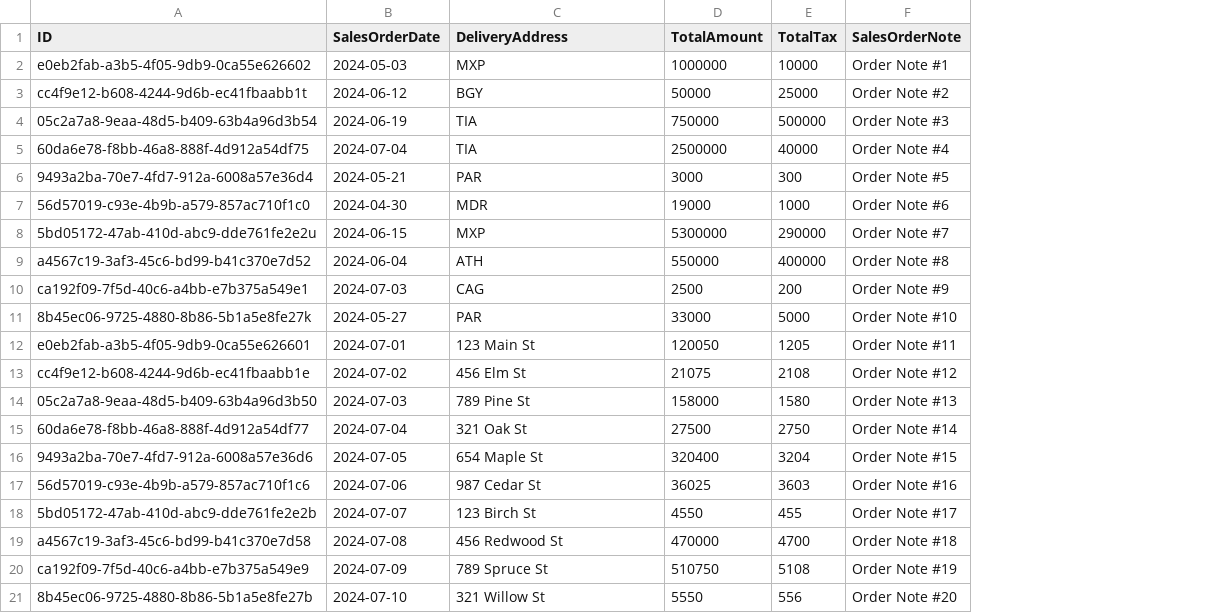
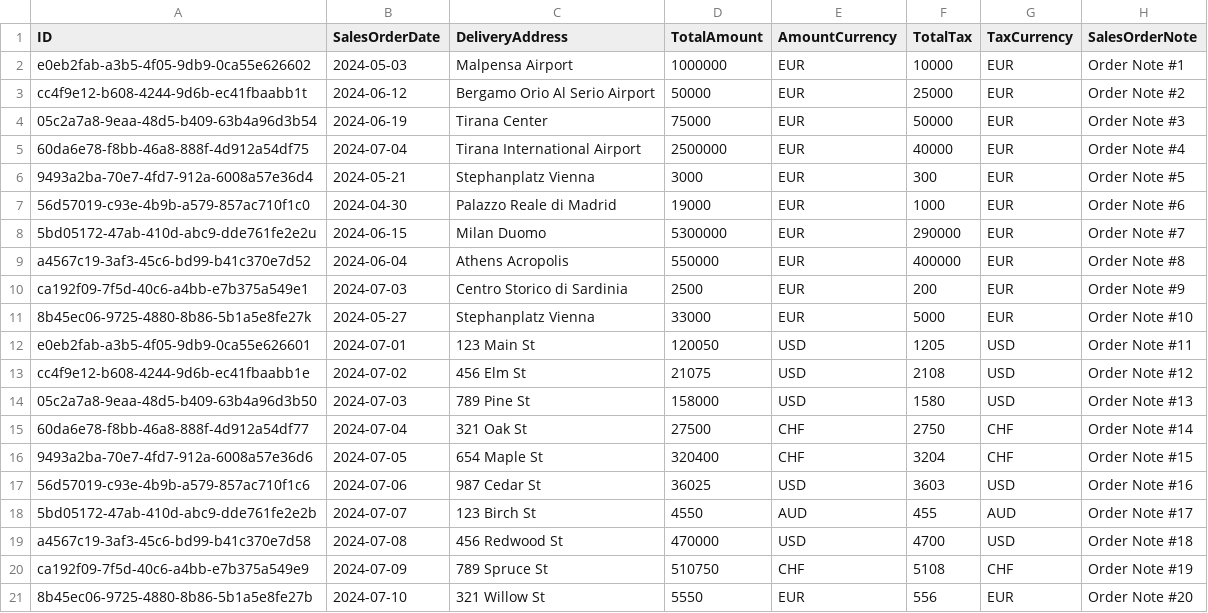
Before and after one commit to a1teomihali/manage_sales_cap, a CSV file: db/data/salemanagement-SalesOrder.csv, drawn as a sheet; addresses are those after the commit; the diff names each change by its address in the sheet, - before the commit and + after, or states it on an @@ line.

```diff
--- a/db/data/salemanagement-SalesOrder.csv
+++ b/db/data/salemanagement-SalesOrder.csv
+column E (AmountCurrency), rows 2-21: EUR | EUR | EUR | EUR | EUR | EUR | EUR | EUR | EUR | EUR | USD | USD | USD | CHF | CHF | USD | AUD | USD | CHF | EUR
+column G (TaxCurrency), rows 2-21: EUR | EUR | EUR | EUR | EUR | EUR | EUR | EUR | EUR | EUR | USD | USD | USD | CHF | CHF | USD | AUD | USD | CHF | EUR
-C2 (DeliveryAddress): MXP
+C2 (DeliveryAddress): Malpensa Airport
-C3 (DeliveryAddress): BGY
+C3 (DeliveryAddress): Bergamo Orio Al Serio Airport
-C4 (DeliveryAddress): TIA
+C4 (DeliveryAddress): Tirana Center
-D4 (TotalAmount): 750000
+D4 (TotalAmount): 75000
-F4 (TotalTax): 500000
+F4 (TotalTax): 50000
-C5 (DeliveryAddress): TIA
+C5 (DeliveryAddress): Tirana International Airport
-C6 (DeliveryAddress): PAR
+C6 (DeliveryAddress): Stephanplatz Vienna
-C7 (DeliveryAddress): MDR
+C7 (DeliveryAddress): Palazzo Reale di Madrid
-C8 (DeliveryAddress): MXP
+C8 (DeliveryAddress): Milan Duomo
-C9 (DeliveryAddress): ATH
+C9 (DeliveryAddress): Athens Acropolis
-C10 (DeliveryAddress): CAG
+C10 (DeliveryAddress): Centro Storico di Sardinia
-C11 (DeliveryAddress): PAR
+C11 (DeliveryAddress): Stephanplatz Vienna
```
Also changed, not shown: db/data/salemanagement-Customers.csv, 3 other files.
